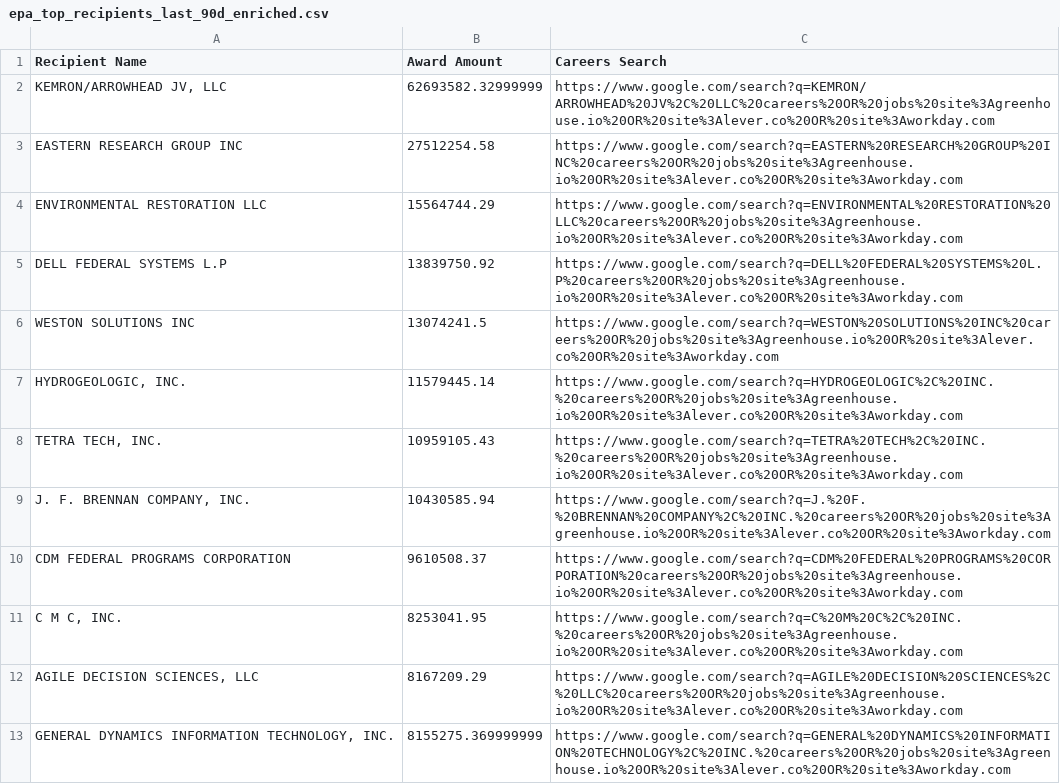
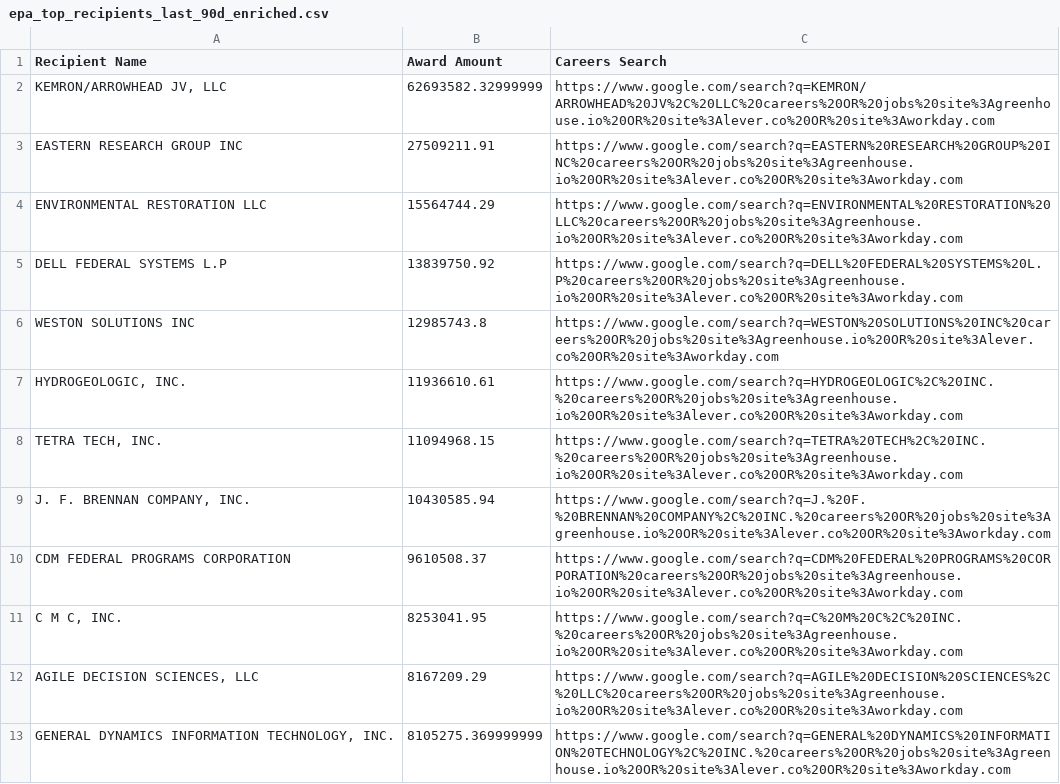
Before and after one commit to feldmangn/nih-awards-tracker, a CSV file: data/epa_top_recipients_last_90d_enriched.csv, drawn as a sheet; only a part is shown; the diff covers the shown part only.

```diff
--- a/data/epa_top_recipients_last_90d_enriched.csv
+++ b/data/epa_top_recipients_last_90d_enriched.csv
@@ -2,8 +2,8 @@ Recipient Name,Award Amount,Careers Search
 "KEMRON/ARROWHEAD JV, LLC",62693582.32999999,https://www.google.com/search?q=KEMRON/ARROWHEAD%20JV%2C%20LLC%20careers%20OR%20jobs%20site%3Agreenhouse.io%20OR%20site%3Alever.co%20OR%20site%3Aworkday.com
-EASTERN RESEARCH GROUP INC,27512254.58,https://www.google.com/search?q=EASTERN%20RESEARCH%20GROUP%20INC%20careers%20OR%20jobs%20site%3Agreenhouse.io%20OR%20site%3Alever.co%20OR%20site%3Aworkday.com
+EASTERN RESEARCH GROUP INC,27509211.91,https://www.google.com/search?q=EASTERN%20RESEARCH%20GROUP%20INC%20careers%20OR%20jobs%20site%3Agreenhouse.io%20OR%20site%3Alever.co%20OR%20site%3Aworkday.com
 ENVIRONMENTAL RESTORATION LLC,15564744.29,https://www.google.com/search?q=ENVIRONMENTAL%20RESTORATION%20LLC%20careers%20OR%20jobs%20site%3Agreenhouse.io%20OR%20site%3Alever.co%20OR%20site%3Aworkday.com
 DELL FEDERAL SYSTEMS L.P,13839750.92,https://www.google.com/search?q=DELL%20FEDERAL%20SYSTEMS%20L.P%20careers%20OR%20jobs%20site%3Agreenhouse.io%20OR%20site%3Alever.co%20OR%20site%3Aworkday.com
-WESTON SOLUTIONS INC,13074241.5,https://www.google.com/search?q=WESTON%20SOLUTIONS%20INC%20careers%20OR%20jobs%20site%3Agreenhouse.io%20OR%20site%3Alever.co%20OR%20site%3Aworkday.com
-"HYDROGEOLOGIC, INC.",11579445.14,https://www.google.com/search?q=HYDROGEOLOGIC%2C%20INC.%20careers%20OR%20jobs%20site%3Agreenhouse.io%20OR%20site%3Alever.co%20OR%20site%3Aworkday.com
-"TETRA TECH, INC.",10959105.43,https://www.google.com/search?q=TETRA%20TECH%2C%20INC.%20careers%20OR%20jobs%20site%3Agreenhouse.io%20OR%20site%3Alever.co%20OR%20site%3Aworkday.com
+WESTON SOLUTIONS INC,12985743.8,https://www.google.com/search?q=WESTON%20SOLUTIONS%20INC%20careers%20OR%20jobs%20site%3Agreenhouse.io%20OR%20site%3Alever.co%20OR%20site%3Aworkday.com
+"HYDROGEOLOGIC, INC.",11936610.61,https://www.google.com/search?q=HYDROGEOLOGIC%2C%20INC.%20careers%20OR%20jobs%20site%3Agreenhouse.io%20OR%20site%3Alever.co%20OR%20site%3Aworkday.com
+"TETRA TECH, INC.",11094968.15,https://www.google.com/search?q=TETRA%20TECH%2C%20INC.%20careers%20OR%20jobs%20site%3Agreenhouse.io%20OR%20site%3Alever.co%20OR%20site%3Aworkday.com
 "J. F. BRENNAN COMPANY, INC.",10430585.94,https://www.google.com/search?q=J.%20F.%20BRENNAN%20COMPANY%2C%20INC.%20careers%20OR%20jobs%20site%3Agreenhouse.io%20OR%20site%3Alever.co%20OR%20site%3Aworkday.com
@@ -12,2 +12,2 @@ CDM FEDERAL PROGRAMS CORPORATION,9610508.37,https://www.google.com/search?q=CDM%
 "AGILE DECISION SCIENCES, LLC",8167209.29,https://www.google.com/search?q=AGILE%20DECISION%20SCIENCES%2C%20LLC%20careers%20OR%20jobs%20site%3Agreenhouse.io%20OR%20site%3Alever.co%20OR%20site%3Aworkday.com
-"GENERAL DYNAMICS INFORMATION TECHNOLOGY, INC.",8155275.369999999,https://www.google.com/search?q=GENERAL%20DYNAMICS%20INFORMATION%20TECHNOLOGY%2C%20INC.%20careers%20OR%20jobs%20site%3Agreenhouse.io%20OR%20site%3Alever.co%20OR%20site%3Aworkday.com
+"GENERAL DYNAMICS INFORMATION TECHNOLOGY, INC.",8105275.369999999,https://www.google.com/search?q=GENERAL%20DYNAMICS%20INFORMATION%20TECHNOLOGY%2C%20INC.%20careers%20OR%20jobs%20site%3Agreenhouse.io%20OR%20site%3Alever.co%20OR%20site%3Aworkday.com
```
Also changed, not shown: 17 added rows, 12 removed rows, 56 moved rows and 7 edited cells elsewhere in this file, data/cms_awards_last_90d.csv, data/dod_awards_last_90d.csv, 20 other files.
